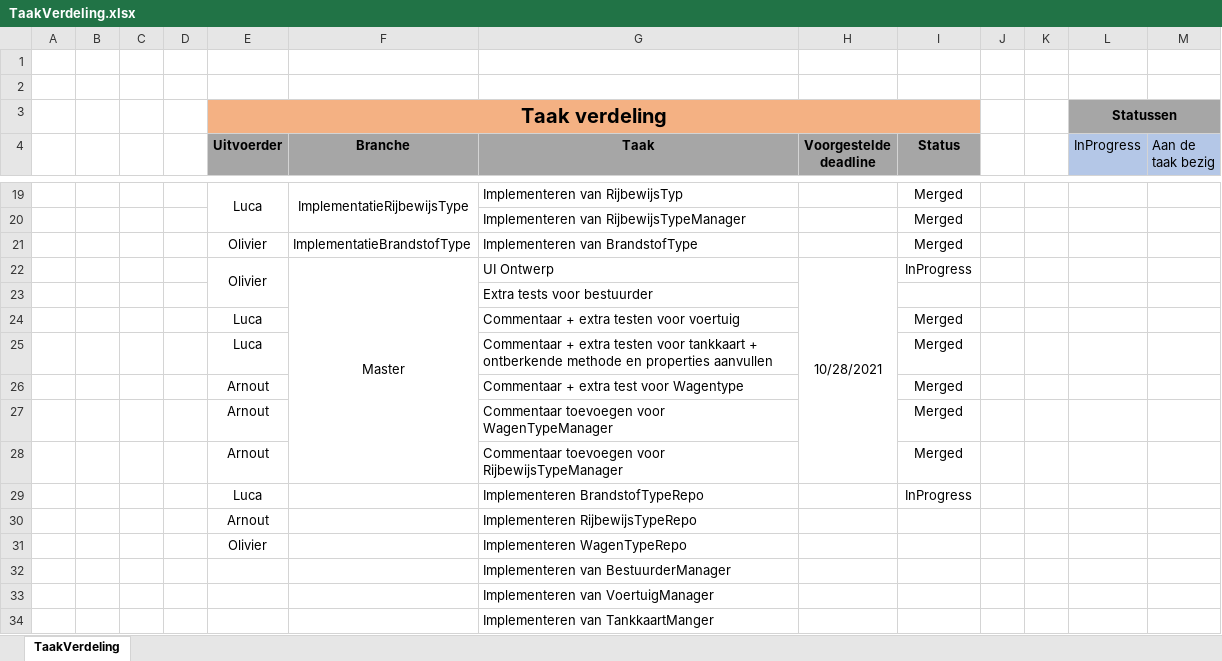
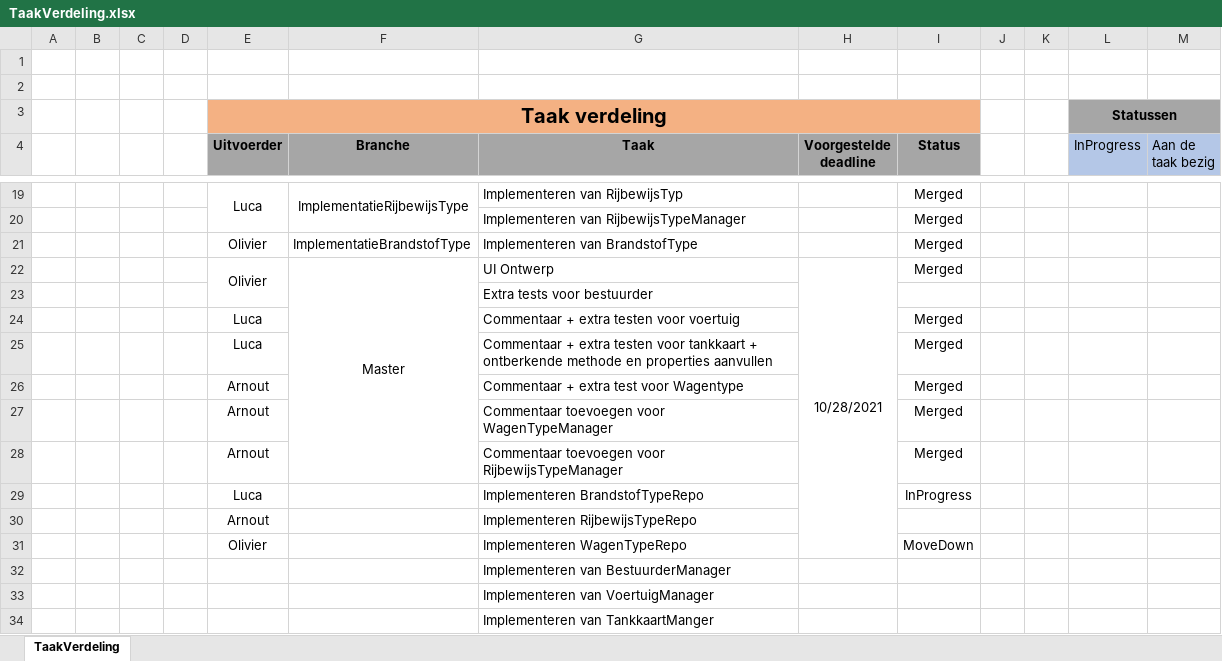
Before and after one commit to OlivierDeNeef/FleetMangementApp, an Excel workbook: Documentatie/Logboeken/TaakVerdeling.xlsx, sheet TaakVerdeling, drawn as a sheet; only a part is shown, gaps mark what is left out; values as stored, in another font and other column widths than the file's, no borders; conditional formats not drawn; the diff names each change by its address in the sheet, - before the commit and + after, or states it on an @@ line.

Commit message:
Update TaakVerdeling.xlsx

```diff
--- a/Documentatie/Logboeken/TaakVerdeling.xlsx (sheet TaakVerdeling)
+++ b/Documentatie/Logboeken/TaakVerdeling.xlsx (sheet TaakVerdeling)
-H22:H28 merged
+H22:H31 merged
-I22 (Status): InProgress
+I22 (Status): Merged
-I31 (Status): (empty)
+I31 (Status): MoveDown
```
